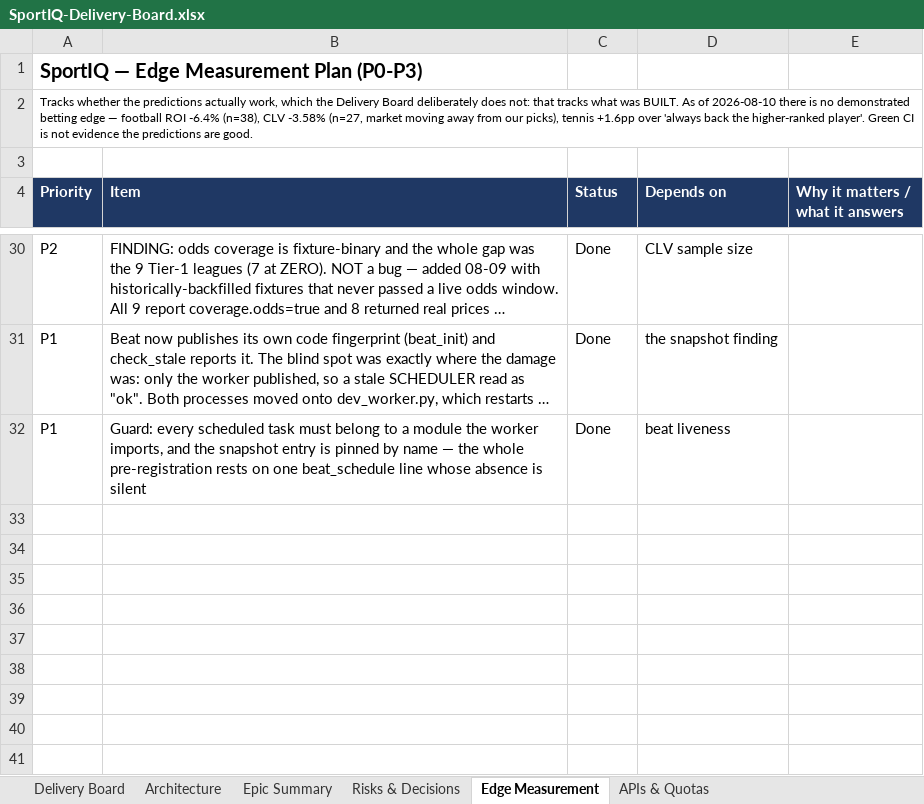
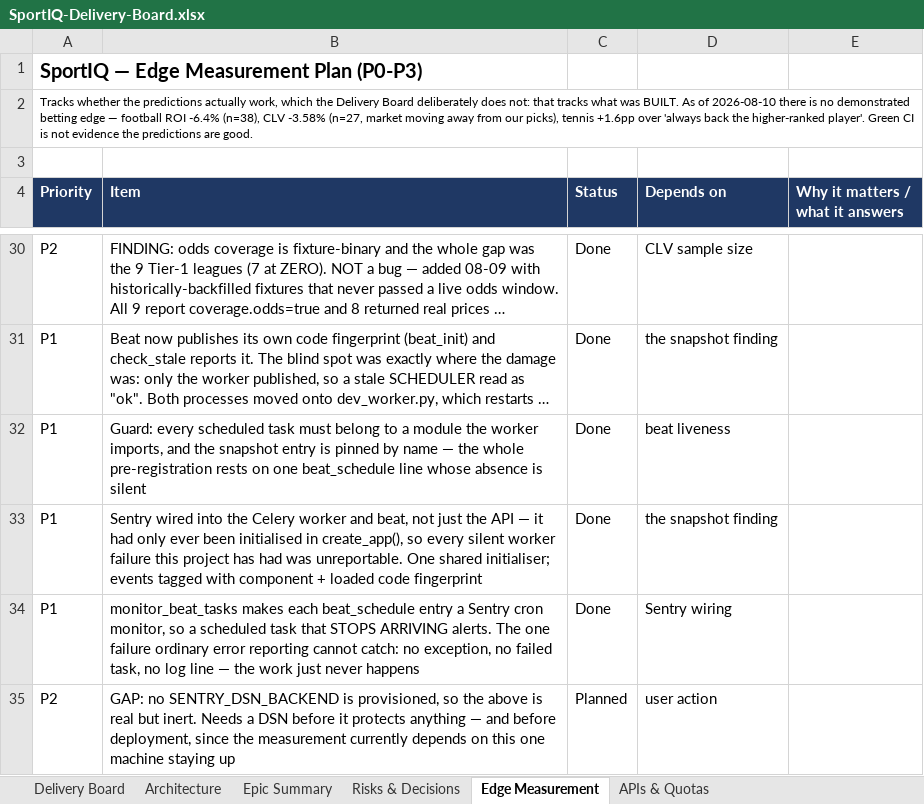
Before and after one commit to UsangR01/sportiq, an Excel workbook: SportIQ-Delivery-Board.xlsx, sheet Edge Measurement, drawn as a sheet; only a part is shown, gaps mark what is left out; long unchanged cells end in …; values as stored, in another font and other column widths than the file's, no borders; the diff names each change by its address in the sheet, - before the commit and + after, or states it on an @@ line.

```diff
--- a/SportIQ-Delivery-Board.xlsx (sheet Edge Measurement)
+++ b/SportIQ-Delivery-Board.xlsx (sheet Edge Measurement)
+row 33: P1 | Sentry wired into the Celery worker and beat, not just the API — it had only ever been initialised in create_app(), so every silent worker failure this project has had was unreportable. One shared initialiser; events tagged with component + loaded code fingerprint | Done | the snapshot finding
+row 34: P1 | monitor_beat_tasks makes each beat_schedule entry a Sentry cron monitor, so a scheduled task that STOPS ARRIVING alerts. The one failure ordinary error reporting cannot catch: no exception, no failed task, no log line — the work just never happens | Done | Sentry wiring
+row 35: P2 | GAP: no SENTRY_DSN_BACKEND is provisioned, so the above is real but inert. Needs a DSN before it protects anything — and before deployment, since the measurement currently depends on this one machine staying up | Planned | user action
```
Also changed, not shown: 1 other file.
